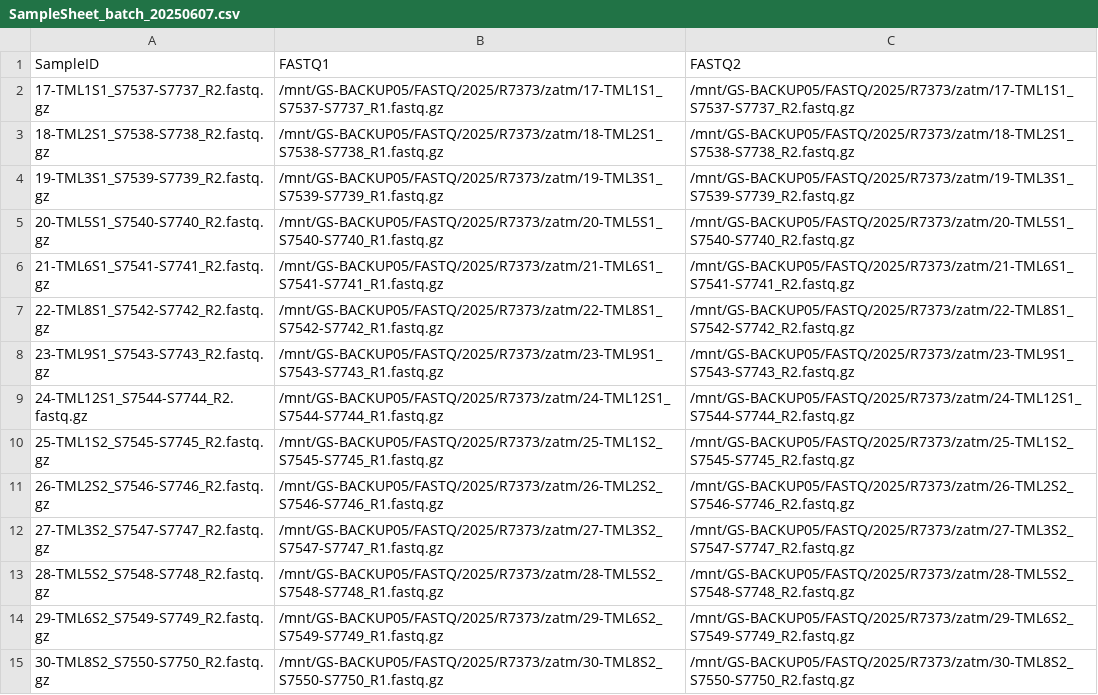
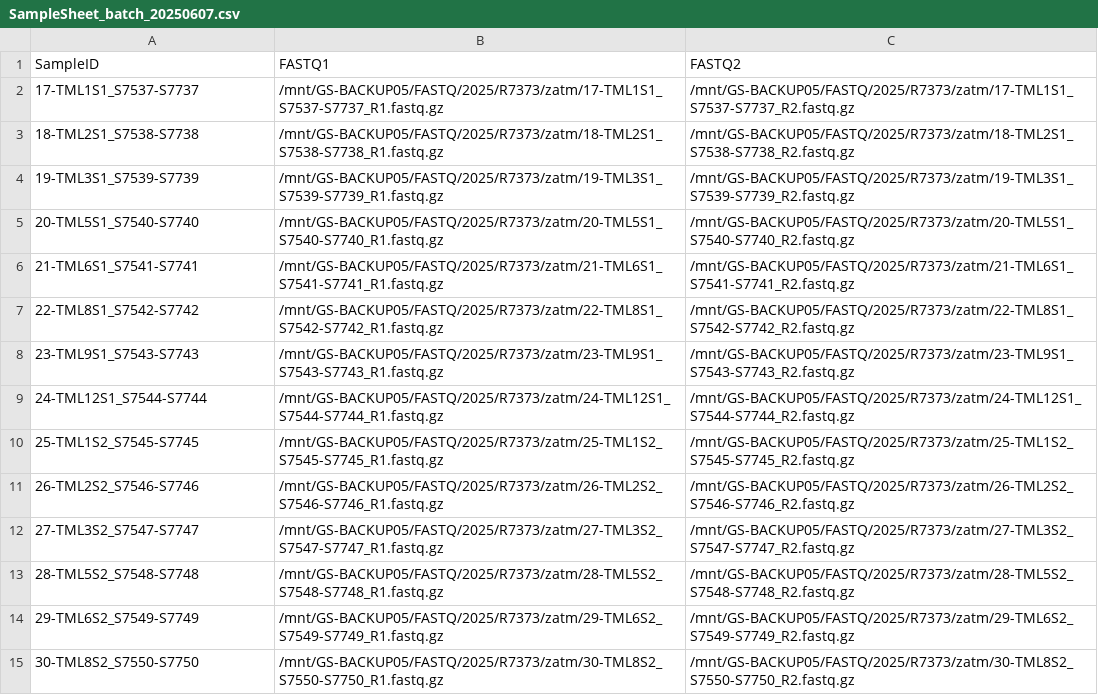
Before and after one commit to hieunguyen4193/ampliconSeq_UMI, a CSV file: experiments/SampleSheet_batch_20250607.csv, drawn as a sheet; only a part is shown; the diff covers the shown part only.

Commit message:
update samplesheet R7373 R7374

```diff
--- a/experiments/SampleSheet_batch_20250607.csv
+++ b/experiments/SampleSheet_batch_20250607.csv
@@ -1,15 +1,15 @@
 SampleID,FASTQ1,FASTQ2
-17-TML1S1_S7537-S7737_R2.fastq.gz,/mnt/GS-BACKUP05/FASTQ/2025/R7373/zatm/17-TML1S1_S7537-S7737_R1.fastq.gz,/mnt/GS-BACKUP05/FASTQ/2025/R7373/zatm/17-TML1S1_S7537-S7737_R2.fastq.gz
-18-TML2S1_S7538-S7738_R2.fastq.gz,/mnt/GS-BACKUP05/FASTQ/2025/R7373/zatm/18-TML2S1_S7538-S7738_R1.fastq.gz,/mnt/GS-BACKUP05/FASTQ/2025/R7373/zatm/18-TML2S1_S7538-S7738_R2.fastq.gz
-19-TML3S1_S7539-S7739_R2.fastq.gz,/mnt/GS-BACKUP05/FASTQ/2025/R7373/zatm/19-TML3S1_S7539-S7739_R1.fastq.gz,/mnt/GS-BACKUP05/FASTQ/2025/R7373/zatm/19-TML3S1_S7539-S7739_R2.fastq.gz
-20-TML5S1_S7540-S7740_R2.fastq.gz,/mnt/GS-BACKUP05/FASTQ/2025/R7373/zatm/20-TML5S1_S7540-S7740_R1.fastq.gz,/mnt/GS-BACKUP05/FASTQ/2025/R7373/zatm/20-TML5S1_S7540-S7740_R2.fastq.gz
-21-TML6S1_S7541-S7741_R2.fastq.gz,/mnt/GS-BACKUP05/FASTQ/2025/R7373/zatm/21-TML6S1_S7541-S7741_R1.fastq.gz,/mnt/GS-BACKUP05/FASTQ/2025/R7373/zatm/21-TML6S1_S7541-S7741_R2.fastq.gz
-22-TML8S1_S7542-S7742_R2.fastq.gz,/mnt/GS-BACKUP05/FASTQ/2025/R7373/zatm/22-TML8S1_S7542-S7742_R1.fastq.gz,/mnt/GS-BACKUP05/FASTQ/2025/R7373/zatm/22-TML8S1_S7542-S7742_R2.fastq.gz
-23-TML9S1_S7543-S7743_R2.fastq.gz,/mnt/GS-BACKUP05/FASTQ/2025/R7373/zatm/23-TML9S1_S7543-S7743_R1.fastq.gz,/mnt/GS-BACKUP05/FASTQ/2025/R7373/zatm/23-TML9S1_S7543-S7743_R2.fastq.gz
-24-TML12S1_S7544-S7744_R2.fastq.gz,/mnt/GS-BACKUP05/FASTQ/2025/R7373/zatm/24-TML12S1_S7544-S7744_R1.fastq.gz,/mnt/GS-BACKUP05/FASTQ/2025/R7373/zatm/24-TML12S1_S7544-S7744_R2.fastq.gz
-25-TML1S2_S7545-S7745_R2.fastq.gz,/mnt/GS-BACKUP05/FASTQ/2025/R7373/zatm/25-TML1S2_S7545-S7745_R1.fastq.gz,/mnt/GS-BACKUP05/FASTQ/2025/R7373/zatm/25-TML1S2_S7545-S7745_R2.fastq.gz
-26-TML2S2_S7546-S7746_R2.fastq.gz,/mnt/GS-BACKUP05/FASTQ/2025/R7373/zatm/26-TML2S2_S7546-S7746_R1.fastq.gz,/mnt/GS-BACKUP05/FASTQ/2025/R7373/zatm/26-TML2S2_S7546-S7746_R2.fastq.gz
-27-TML3S2_S7547-S7747_R2.fastq.gz,/mnt/GS-BACKUP05/FASTQ/2025/R7373/zatm/27-TML3S2_S7547-S7747_R1.fastq.gz,/mnt/GS-BACKUP05/FASTQ/2025/R7373/zatm/27-TML3S2_S7547-S7747_R2.fastq.gz
-28-TML5S2_S7548-S7748_R2.fastq.gz,/mnt/GS-BACKUP05/FASTQ/2025/R7373/zatm/28-TML5S2_S7548-S7748_R1.fastq.gz,/mnt/GS-BACKUP05/FASTQ/2025/R7373/zatm/28-TML5S2_S7548-S7748_R2.fastq.gz
-29-TML6S2_S7549-S7749_R2.fastq.gz,/mnt/GS-BACKUP05/FASTQ/2025/R7373/zatm/29-TML6S2_S7549-S7749_R1.fastq.gz,/mnt/GS-BACKUP05/FASTQ/2025/R7373/zatm/29-TML6S2_S7549-S7749_R2.fastq.gz
-30-TML8S2_S7550-S7750_R2.fastq.gz,/mnt/GS-BACKUP05/FASTQ/2025/R7373/zatm/30-TML8S2_S7550-S7750_R1.fastq.gz,/mnt/GS-BACKUP05/FASTQ/2025/R7373/zatm/30-TML8S2_S7550-S7750_R2.fastq.gz
+17-TML1S1_S7537-S7737,/mnt/GS-BACKUP05/FASTQ/2025/R7373/zatm/17-TML1S1_S7537-S7737_R1.fastq.gz,/mnt/GS-BACKUP05/FASTQ/2025/R7373/zatm/17-TML1S1_S7537-S7737_R2.fastq.gz
+18-TML2S1_S7538-S7738,/mnt/GS-BACKUP05/FASTQ/2025/R7373/zatm/18-TML2S1_S7538-S7738_R1.fastq.gz,/mnt/GS-BACKUP05/FASTQ/2025/R7373/zatm/18-TML2S1_S7538-S7738_R2.fastq.gz
+19-TML3S1_S7539-S7739,/mnt/GS-BACKUP05/FASTQ/2025/R7373/zatm/19-TML3S1_S7539-S7739_R1.fastq.gz,/mnt/GS-BACKUP05/FASTQ/2025/R7373/zatm/19-TML3S1_S7539-S7739_R2.fastq.gz
+20-TML5S1_S7540-S7740,/mnt/GS-BACKUP05/FASTQ/2025/R7373/zatm/20-TML5S1_S7540-S7740_R1.fastq.gz,/mnt/GS-BACKUP05/FASTQ/2025/R7373/zatm/20-TML5S1_S7540-S7740_R2.fastq.gz
+21-TML6S1_S7541-S7741,/mnt/GS-BACKUP05/FASTQ/2025/R7373/zatm/21-TML6S1_S7541-S7741_R1.fastq.gz,/mnt/GS-BACKUP05/FASTQ/2025/R7373/zatm/21-TML6S1_S7541-S7741_R2.fastq.gz
+22-TML8S1_S7542-S7742,/mnt/GS-BACKUP05/FASTQ/2025/R7373/zatm/22-TML8S1_S7542-S7742_R1.fastq.gz,/mnt/GS-BACKUP05/FASTQ/2025/R7373/zatm/22-TML8S1_S7542-S7742_R2.fastq.gz
+23-TML9S1_S7543-S7743,/mnt/GS-BACKUP05/FASTQ/2025/R7373/zatm/23-TML9S1_S7543-S7743_R1.fastq.gz,/mnt/GS-BACKUP05/FASTQ/2025/R7373/zatm/23-TML9S1_S7543-S7743_R2.fastq.gz
+24-TML12S1_S7544-S7744,/mnt/GS-BACKUP05/FASTQ/2025/R7373/zatm/24-TML12S1_S7544-S7744_R1.fastq.gz,/mnt/GS-BACKUP05/FASTQ/2025/R7373/zatm/24-TML12S1_S7544-S7744_R2.fastq.gz
+25-TML1S2_S7545-S7745,/mnt/GS-BACKUP05/FASTQ/2025/R7373/zatm/25-TML1S2_S7545-S7745_R1.fastq.gz,/mnt/GS-BACKUP05/FASTQ/2025/R7373/zatm/25-TML1S2_S7545-S7745_R2.fastq.gz
+26-TML2S2_S7546-S7746,/mnt/GS-BACKUP05/FASTQ/2025/R7373/zatm/26-TML2S2_S7546-S7746_R1.fastq.gz,/mnt/GS-BACKUP05/FASTQ/2025/R7373/zatm/26-TML2S2_S7546-S7746_R2.fastq.gz
+27-TML3S2_S7547-S7747,/mnt/GS-BACKUP05/FASTQ/2025/R7373/zatm/27-TML3S2_S7547-S7747_R1.fastq.gz,/mnt/GS-BACKUP05/FASTQ/2025/R7373/zatm/27-TML3S2_S7547-S7747_R2.fastq.gz
+28-TML5S2_S7548-S7748,/mnt/GS-BACKUP05/FASTQ/2025/R7373/zatm/28-TML5S2_S7548-S7748_R1.fastq.gz,/mnt/GS-BACKUP05/FASTQ/2025/R7373/zatm/28-TML5S2_S7548-S7748_R2.fastq.gz
+29-TML6S2_S7549-S7749,/mnt/GS-BACKUP05/FASTQ/2025/R7373/zatm/29-TML6S2_S7549-S7749_R1.fastq.gz,/mnt/GS-BACKUP05/FASTQ/2025/R7373/zatm/29-TML6S2_S7549-S7749_R2.fastq.gz
+30-TML8S2_S7550-S7750,/mnt/GS-BACKUP05/FASTQ/2025/R7373/zatm/30-TML8S2_S7550-S7750_R1.fastq.gz,/mnt/GS-BACKUP05/FASTQ/2025/R7373/zatm/30-TML8S2_S7550-S7750_R2.fastq.gz
```
Also changed, not shown: 49 edited cells elsewhere in this file.
